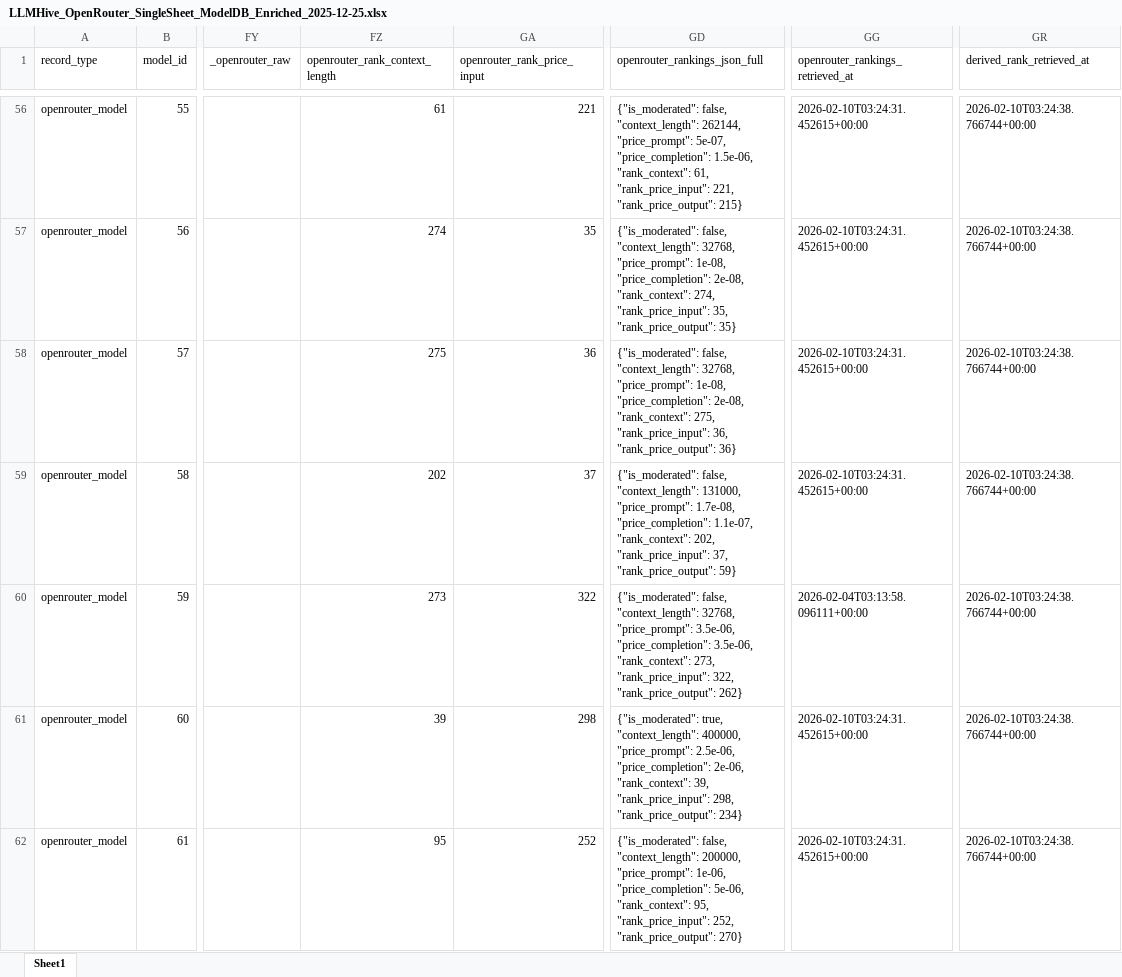
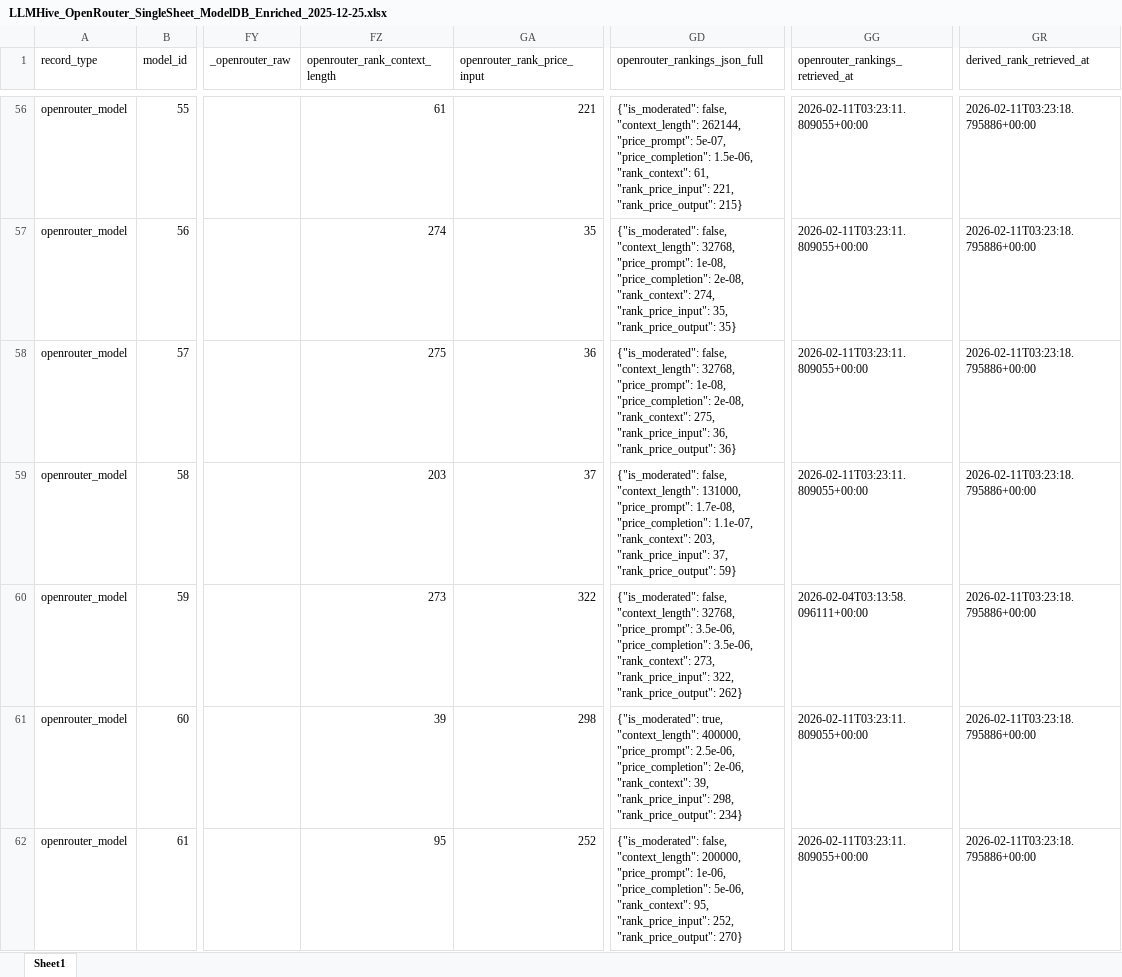
Before and after one commit to LLLHive/LLMHIVE, an Excel workbook: data/modeldb/LLMHive_OpenRouter_SingleSheet_ModelDB_Enriched_2025-12-25.xlsx, sheet Sheet1, drawn as a sheet; only a part is shown, gaps mark what is left out; values as stored, in another font and other column widths than the file's, no borders; the diff covers the shown part only; the diff names each change by its address in the sheet, - before the commit and + after, or states it on an @@ line.

```diff
--- a/data/modeldb/LLMHive_OpenRouter_SingleSheet_ModelDB_Enriched_2025-12-25.xlsx (sheet Sheet1)
+++ b/data/modeldb/LLMHive_OpenRouter_SingleSheet_ModelDB_Enriched_2025-12-25.xlsx (sheet Sheet1)
-GG56:GG59 (openrouter_rankings_retrieved_at): 2026-02-10T03:24:31.452615+00:00
+GG56:GG59 (openrouter_rankings_retrieved_at): 2026-02-11T03:23:11.809055+00:00
-GR56:GR62 (derived_rank_retrieved_at): 2026-02-10T03:24:38.766744+00:00
+GR56:GR62 (derived_rank_retrieved_at): 2026-02-11T03:23:18.795886+00:00
-FZ59 (openrouter_rank_context_length): 202
+FZ59 (openrouter_rank_context_length): 203
-GD59 (openrouter_rankings_json_full): …1.1e-07, "rank_context": 202, "rank_price_input": 37,…
+GD59 (openrouter_rankings_json_full): …1.1e-07, "rank_context": 203, "rank_price_input": 37,…
-GG61:GG62 (openrouter_rankings_retrieved_at): 2026-02-10T03:24:31.452615+00:00
+GG61:GG62 (openrouter_rankings_retrieved_at): 2026-02-11T03:23:11.809055+00:00
```
Also changed, not shown: 1174 edited cells elsewhere in this sheet.
